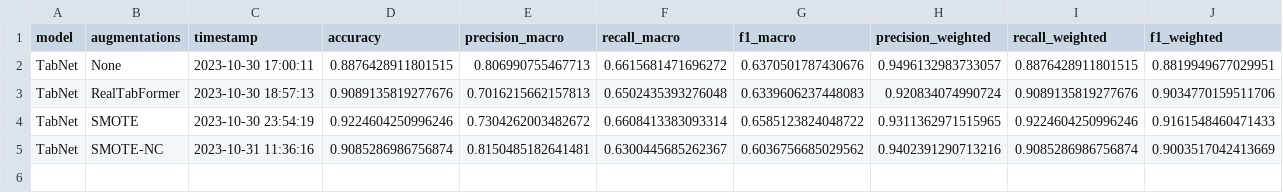
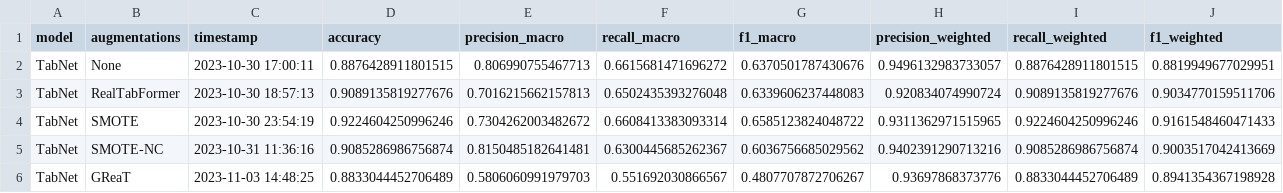
Before and after one commit to Tiago1Ribeiro/tabular_data_augmentation, a CSV file: results/metrics/tabnet.csv, drawn as a sheet; the diff names each change by its address in the sheet, - before the commit and + after, or states it on an @@ line.

Commit message:
update_tabnet

```diff
--- a/results/metrics/tabnet.csv
+++ b/results/metrics/tabnet.csv
+row 6: TabNet | GReaT | 2023-11-03 14:48:25 | 0.8833044452706489 | 0.5806060991979703 | 0.551692030866567 | 0.4807707872706267 | 0.93697868373776 | 0.8833044452706489 | 0.8941354367198928
```
Also changed, not shown: 2 other files.
